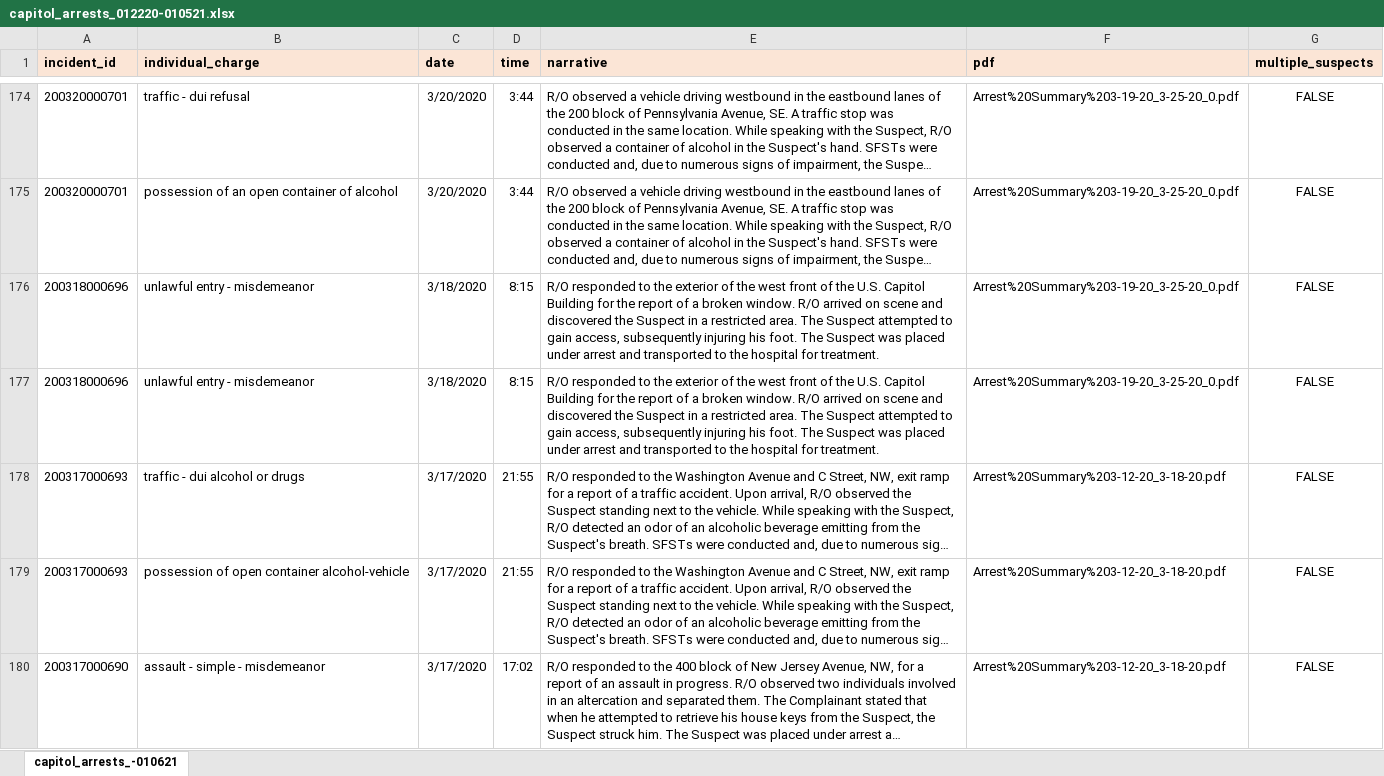
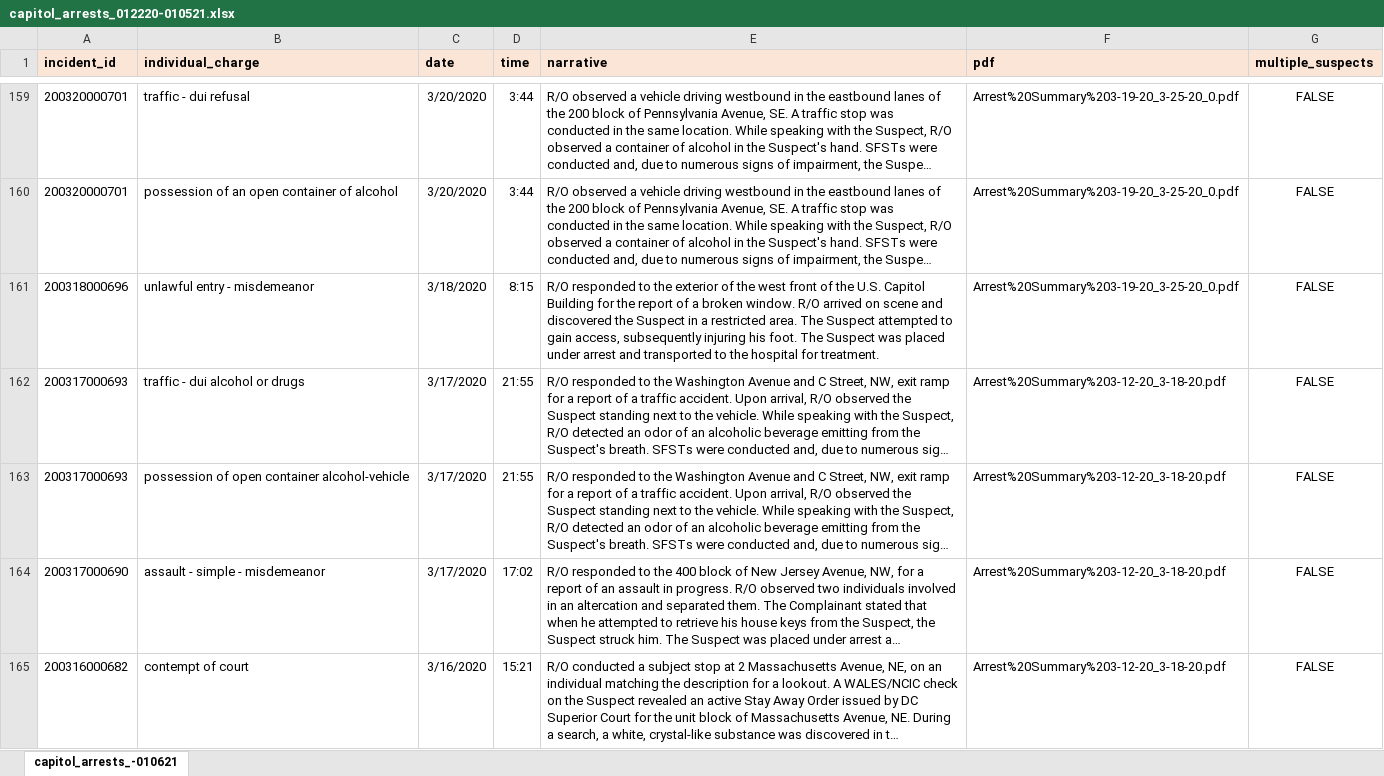
Before and after one commit to wpinvestigative/us_capitol_police_reports, an Excel workbook: capitol_arrests_012220-010521.xlsx, sheet capitol_arrests_-010621, drawn as a sheet; only a part is shown, gaps mark what is left out; the shorter side is filled out with more unchanged rows; long unchanged cells end in …; values as stored, in another font and other column widths than the file's, no borders; the diff covers the shown part only; the diff names each change by its address in the sheet, - before the commit and + after, or states it on an @@ line.

```diff
--- a/capitol_arrests_012220-010521.xlsx (sheet capitol_arrests_-010621)
+++ b/capitol_arrests_012220-010521.xlsx (sheet capitol_arrests_-010621)
-row 177: 200318000696 | unlawful entry - misdemeanor | 3/18/2020 | 8:15 | R/O responded to the exterior of the west front of the U.S. Capitol Building for the report of a broken window. R/O arrived on scene and discovered the Suspect in a restricted area. The Suspect attempted to gain access, subsequently injuring his foot. The Suspect was placed under arrest and transported to the hospital for treatment. | Arrest%20Summary%203-19-20_3-25-20_0.pdf | FALSE
```
Also changed, not shown: 24 removed rows elsewhere in this sheet, formulas that keep their value, 1 other file.
